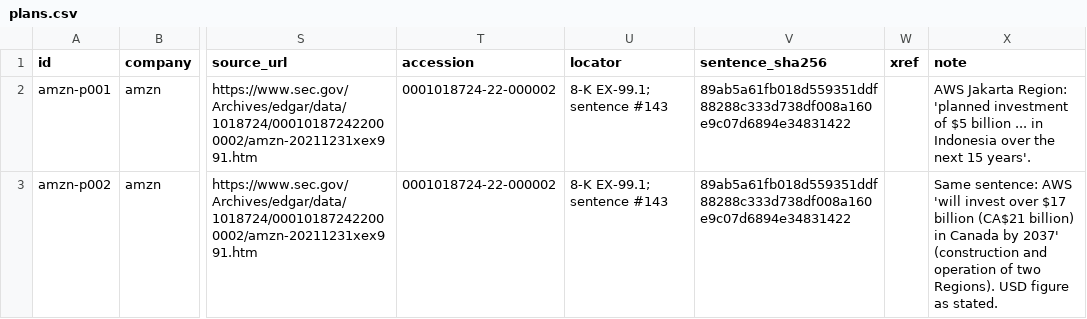
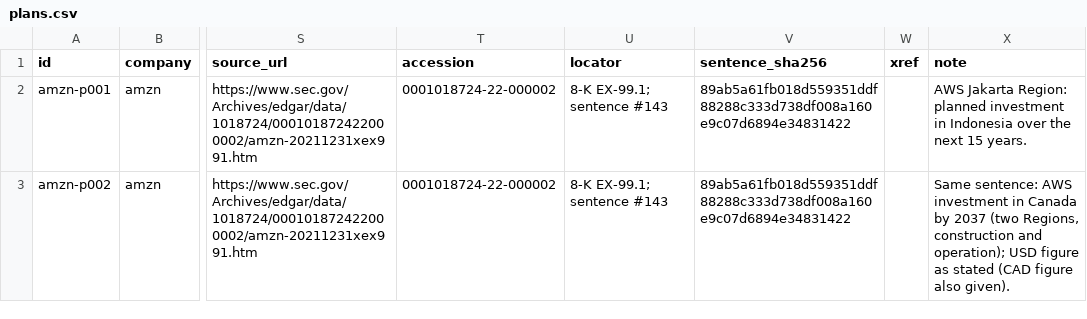
Before and after one commit to birdiebook/ai-rollout-tracker, a CSV file: curated/plans.csv, drawn as a sheet; only a part is shown, gaps mark what is left out; the diff covers the shown part only; the diff names each change by its address in the sheet, - before the commit and + after, or states it on an @@ line.

```diff
--- a/curated/plans.csv
+++ b/curated/plans.csv
-X2 (note): …Jakarta Region: 'planned investment of $5 billion ... in Indonesia over the next 15 years'.
+X2 (note): …Jakarta Region: planned investment in Indonesia over the next 15 years.
-X3 (note): …sentence: AWS 'will invest over $17 billion (CA$21 billion) in Canada by 2037' (construction and operation of two Regions). USD figure as stated.
+X3 (note): …sentence: AWS investment in Canada by 2037 (two Regions, construction and operation); USD figure as stated (CAD figure also given).
```
Also changed, not shown: 5 edited cells elsewhere in this file, 3 other files.
